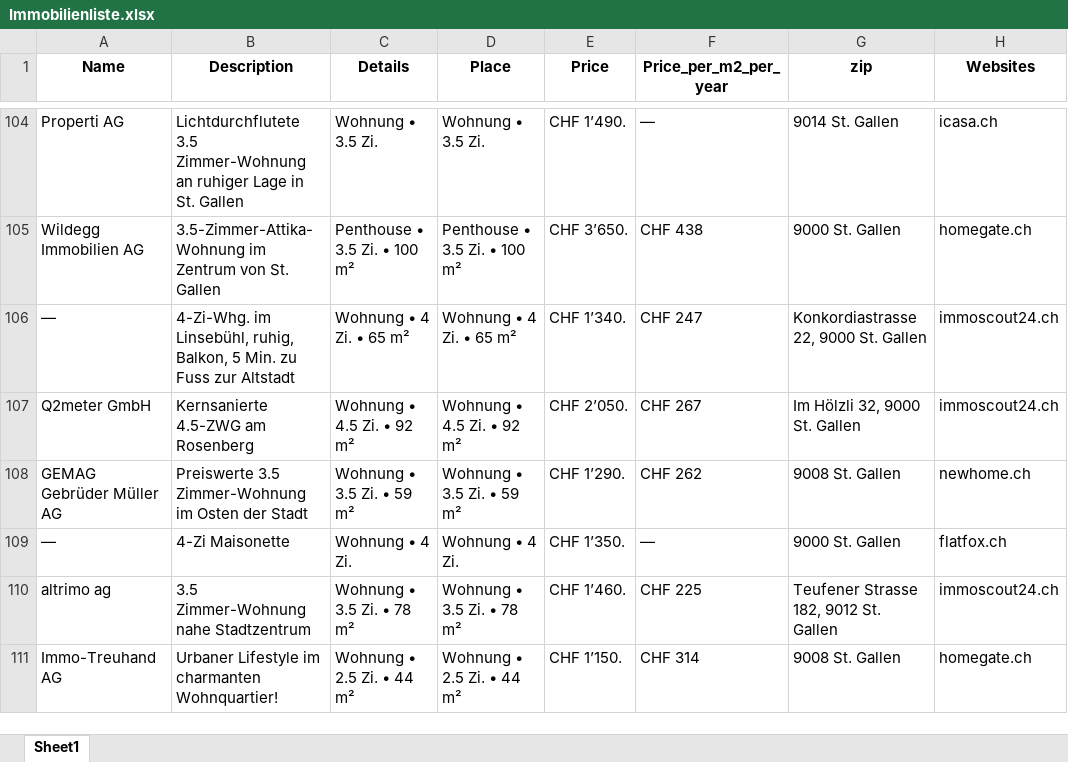
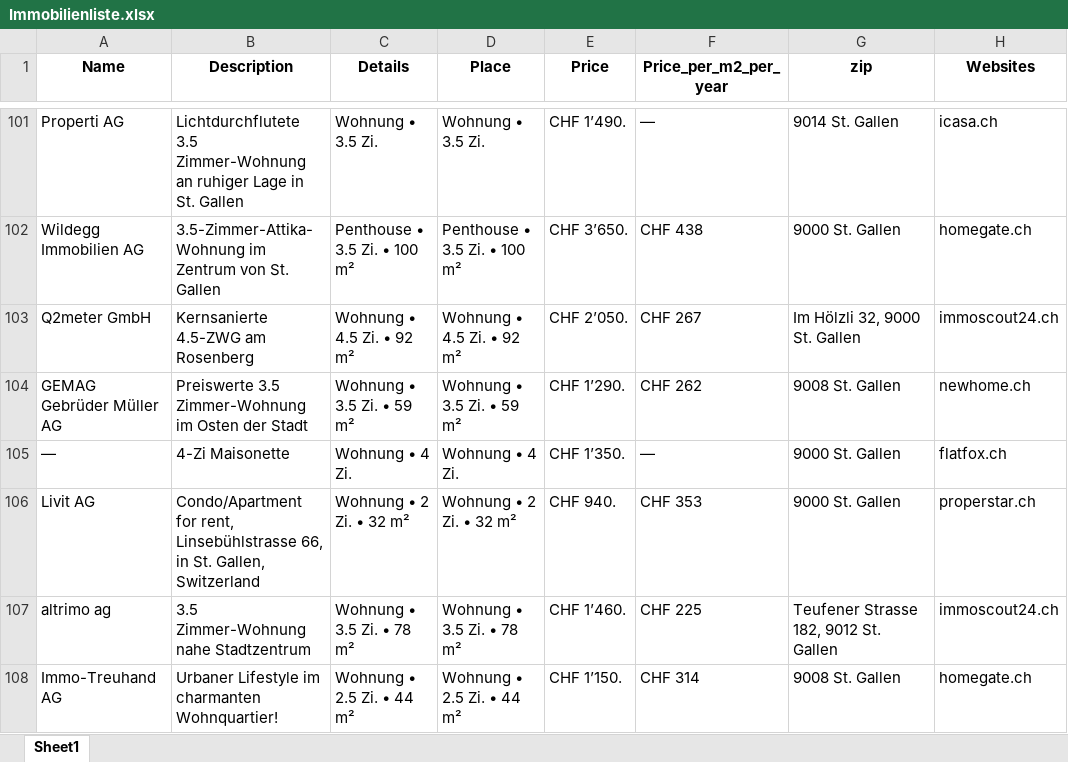
Before and after one commit to lorexzx/CS, an Excel workbook: Immobilienliste.xlsx, sheet Sheet1, drawn as a sheet; only a part is shown, gaps mark what is left out; values as stored, in another font and other column widths than the file's, no borders; removed rows and columns are numbered as before the commit, all else as after; the diff covers the shown part only; the diff names each change by its address in the sheet, - before the commit and + after, or states it on an @@ line.

```diff
--- a/Immobilienliste.xlsx (sheet Sheet1)
+++ b/Immobilienliste.xlsx (sheet Sheet1)
-row 106: — | 4-Zi-Whg. im Linsebühl, ruhig, Balkon, 5 Min. zu Fuss zur Altstadt | Wohnung • 4 Zi. • 65 m² | Wohnung • 4 Zi. • 65 m² | CHF 1’340. | CHF 247 | Konkordiastrasse 22, 9000 St. Gallen | immoscout24.ch
+row 106: Livit AG | Condo/Apartment for rent, Linsebühlstrasse 66, in St. Gallen, Switzerland | Wohnung • 2 Zi. • 32 m² | Wohnung • 2 Zi. • 32 m² | CHF 940. | CHF 353 | 9000 St. Gallen | properstar.ch
```
Also changed, not shown: 27 added rows, 27 removed rows and 25 edited cells elsewhere in this sheet.
